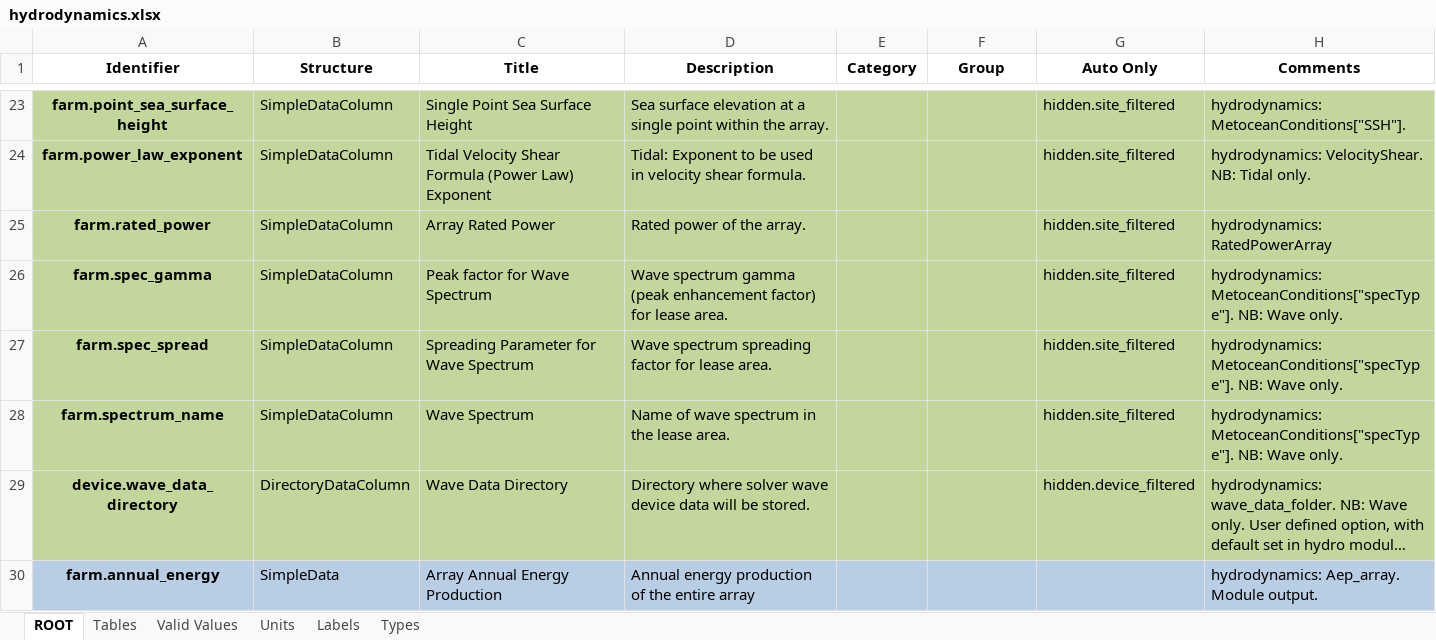
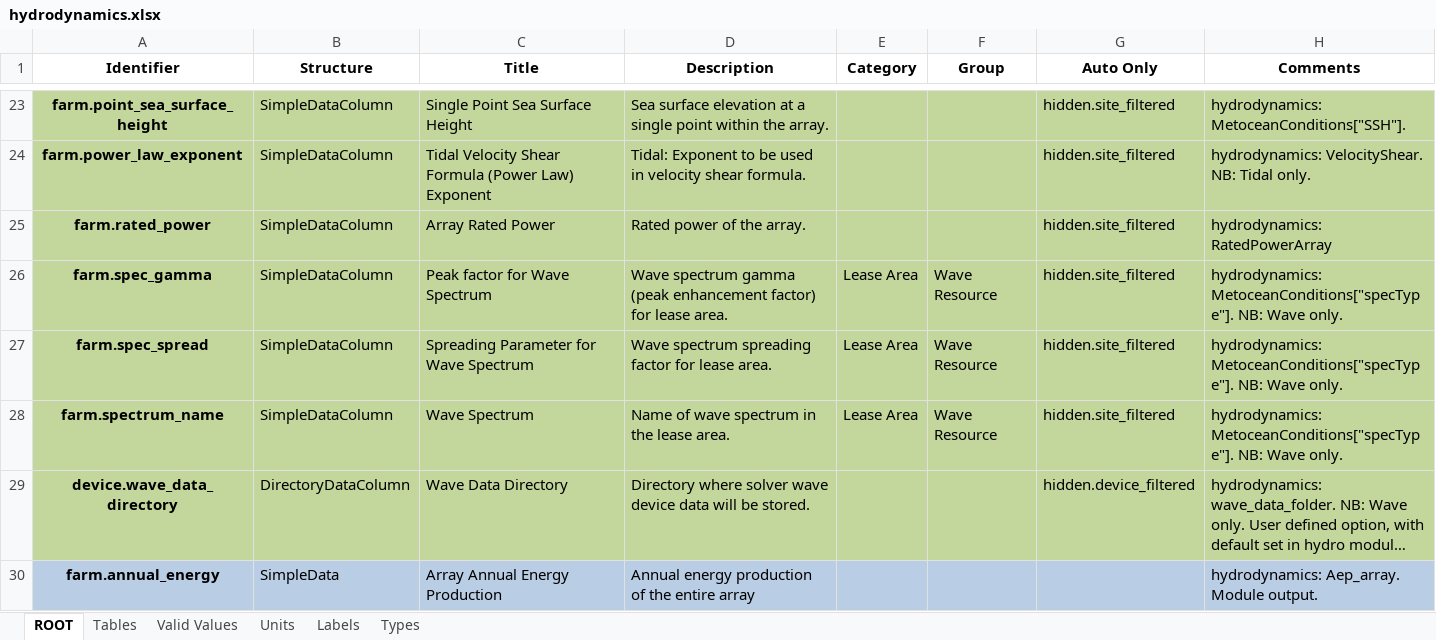
Before and after one commit to DTOcean/dtocean-core, an Excel workbook: dds/hydrodynamics.xlsx, sheet ROOT, drawn as a sheet; only a part is shown, gaps mark what is left out; long unchanged cells end in …; values as stored, in another font and other column widths than the file's, no borders; the diff names each change by its address in the sheet, - before the commit and + after, or states it on an @@ line.

Commit message:
Started categorisation of site data

```diff
--- a/dds/hydrodynamics.xlsx (sheet ROOT)
+++ b/dds/hydrodynamics.xlsx (sheet ROOT)
-E26:E28 (Category): (empty)
+E26:E28 (Category): Lease Area
-F26:F28 (Group): (empty)
+F26:F28 (Group): Wave Resource
```
